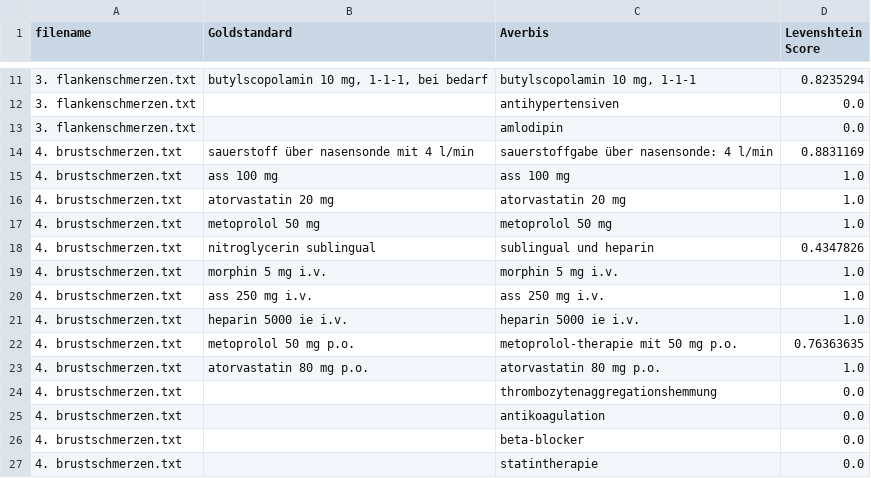
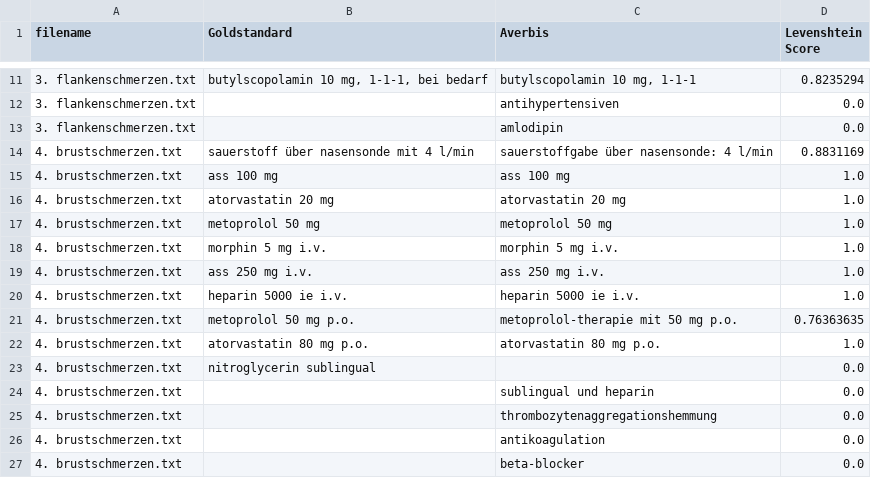
Before and after one commit to Mophicz/Project_Seminar_MDS, a CSV file: Evaluation/levenshtein_scores_1.csv, drawn as a sheet; only a part is shown, gaps mark what is left out; the shorter side is filled out with more unchanged rows; removed rows and columns are numbered as before the commit, all else as after; the diff names each change by its address in the sheet, - before the commit and + after, or states it on an @@ line.

```diff
--- a/Evaluation/levenshtein_scores_1.csv
+++ b/Evaluation/levenshtein_scores_1.csv
-row 18: 4. brustschmerzen.txt | nitroglycerin sublingual | sublingual und heparin | 0.4347826
+row 23: 4. brustschmerzen.txt | nitroglycerin sublingual |  | 0.0
+row 24: 4. brustschmerzen.txt |  | sublingual und heparin | 0.0
```
Also changed, not shown: Evaluation/goldstandard_1_und_averbis_annotation.csv, Evaluation/levenshtein_scores_3.csv, 4 other files.
